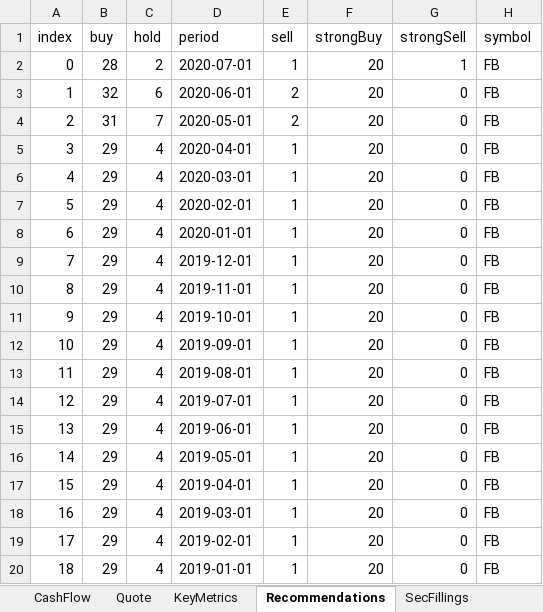
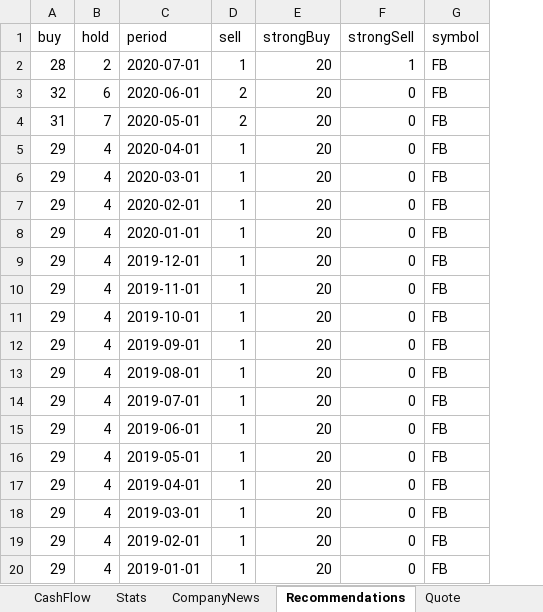
Before and after one commit to JakubPluta/stock-screener, an Excel workbook: src/main/python/output/Financial Report.xlsx, sheet Recommendations, drawn as a sheet; values as stored, in another font and other column widths than the file's, no borders; conditional formats not drawn; the diff names each change by its address in the sheet, - before the commit and + after, or states it on an @@ line.

```diff
--- a/src/main/python/output/Financial Report.xlsx (sheet Recommendations)
+++ b/src/main/python/output/Financial Report.xlsx (sheet Recommendations)
-sheet tab: KeyMetrics
+sheet tab: Stats
@@ sheet tab order changed: CashFlow | Stats | CompanyNews | Recommendations | Quote @@
-column A (index), rows 2-20: 0 | 1 | 2 | 3 | 4 | 5 | 6 | 7 | 8 | 9 | 10 | 11 | 12 | 13 | 14 | 15 | 16 | 17 | 18
```
Also changed, not shown: sheet BalanceSheet, sheet CashFlow, sheet CompanyNews, sheet SecFillings, sheet Company, sheet IncomeStatement, other sheet tabs, 4 other files.
